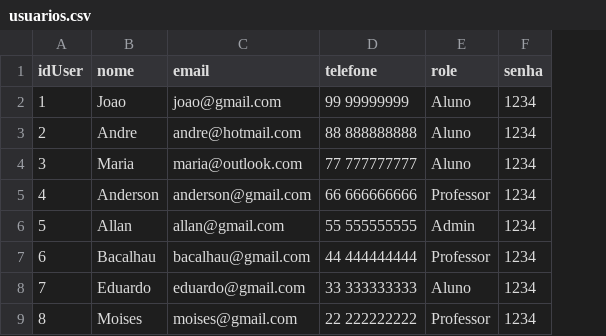
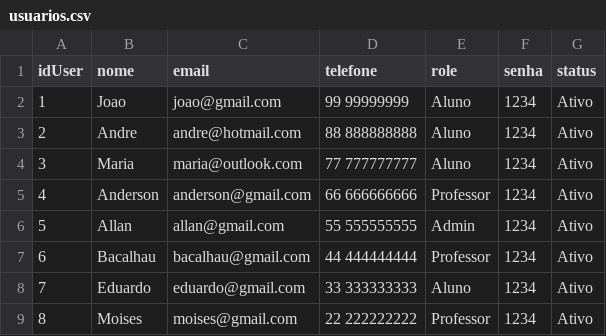
Before and after one commit to kakib3/reserva_salas_LarpTech, a CSV file: data/usuarios.csv, drawn as a sheet; the diff names each change by its address in the sheet, - before the commit and + after, or states it on an @@ line.

Commit message:
Novo campo 'status' em usuarios.csv, todas as entradas como 'Ativo'

```diff
--- a/data/usuarios.csv
+++ b/data/usuarios.csv
+column G (status), rows 2-9: all Ativo
```
